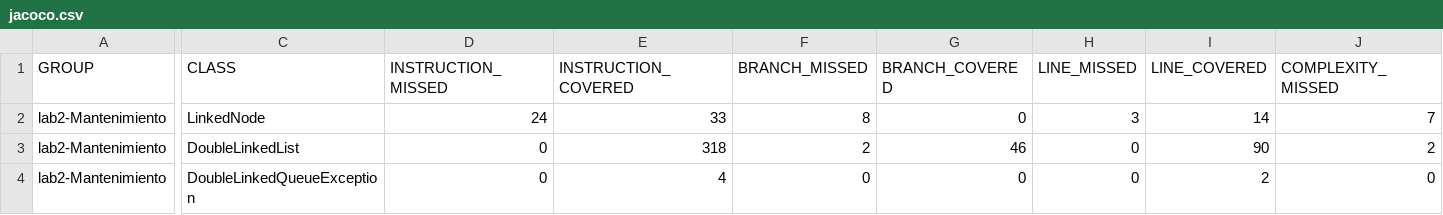
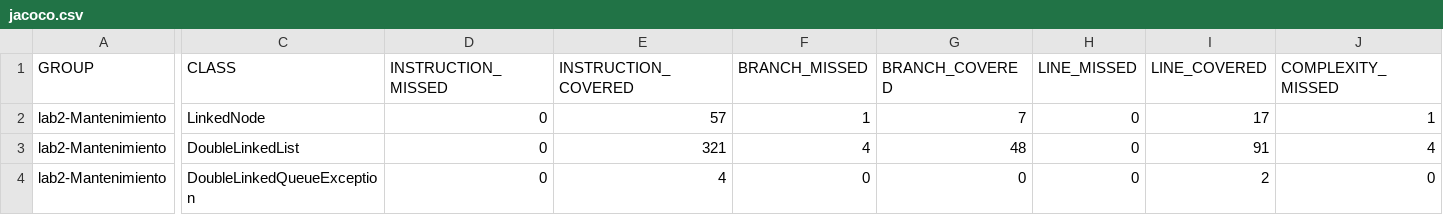
Before and after one commit to JonniThorpe/Lab2-mantenimiento, a CSV file: target/site/jacoco/jacoco.csv, drawn as a sheet; only a part is shown, gaps mark what is left out; the diff covers the shown part only; the diff names each change by its address in the sheet, - before the commit and + after, or states it on an @@ line.

Commit message:
target extra files

```diff
--- a/target/site/jacoco/jacoco.csv
+++ b/target/site/jacoco/jacoco.csv
-D2 (INSTRUCTION_MISSED): 24
+D2 (INSTRUCTION_MISSED): 0
-E2 (INSTRUCTION_COVERED): 33
+E2 (INSTRUCTION_COVERED): 57
-F2 (BRANCH_MISSED): 8
+F2 (BRANCH_MISSED): 1
-G2 (BRANCH_COVERED): 0
+G2 (BRANCH_COVERED): 7
-H2 (LINE_MISSED): 3
+H2 (LINE_MISSED): 0
-I2 (LINE_COVERED): 14
+I2 (LINE_COVERED): 17
-J2 (COMPLEXITY_MISSED): 7
+J2 (COMPLEXITY_MISSED): 1
-E3 (INSTRUCTION_COVERED): 318
+E3 (INSTRUCTION_COVERED): 321
-F3 (BRANCH_MISSED): 2
+F3 (BRANCH_MISSED): 4
-G3 (BRANCH_COVERED): 46
+G3 (BRANCH_COVERED): 48
-I3 (LINE_COVERED): 90
+I3 (LINE_COVERED): 91
-J3 (COMPLEXITY_MISSED): 2
+J3 (COMPLEXITY_MISSED): 4
```
Also changed, not shown: 3 edited cells elsewhere in this file, 15 other files.
